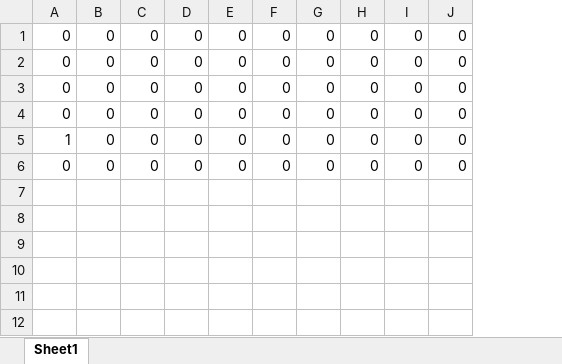
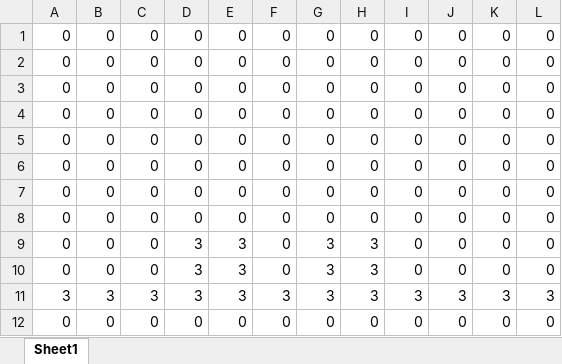
Before and after one commit to mio-mmiioo/team-2d, an Excel workbook: data/stage00.xlsx, sheet Sheet1, drawn as a sheet; values as stored, in another font and other column widths than the file's, no borders; removed rows and columns are numbered as before the commit, all else as after; the diff names each change by its address in the sheet, - before the commit and + after, or states it on an @@ line.

```diff
--- a/data/stage00.xlsx (sheet Sheet1)
+++ b/data/stage00.xlsx (sheet Sheet1)
+column K, rows 1-5: all 0
+column L, rows 1-5: all 0
-row 5: 1 | 0 | 0 | 0 | 0 | 0 | 0 | 0 | 0 | 0
+row 6: 0 | 0 | 0 | 0 | 0 | 0 | 0 | 0 | 0 | 0 | 0 | 0
+row 7: 0 | 0 | 0 | 0 | 0 | 0 | 0 | 0 | 0 | 0 | 0 | 0
+row 8: 0 | 0 | 0 | 0 | 0 | 0 | 0 | 0 | 0 | 0 | 0 | 0
+row 9: 0 | 0 | 0 | 3 | 3 | 0 | 3 | 3 | 0 | 0 | 0 | 0
+row 10: 0 | 0 | 0 | 3 | 3 | 0 | 3 | 3 | 0 | 0 | 0 | 0
+row 11: 3 | 3 | 3 | 3 | 3 | 3 | 3 | 3 | 3 | 3 | 3 | 3
+row 12: 0 | 0 | 0 | 0 | 0 | 0 | 0 | 0 | 0 | 0 | 0 | 0
```
Also changed, not shown: 2 other files.
